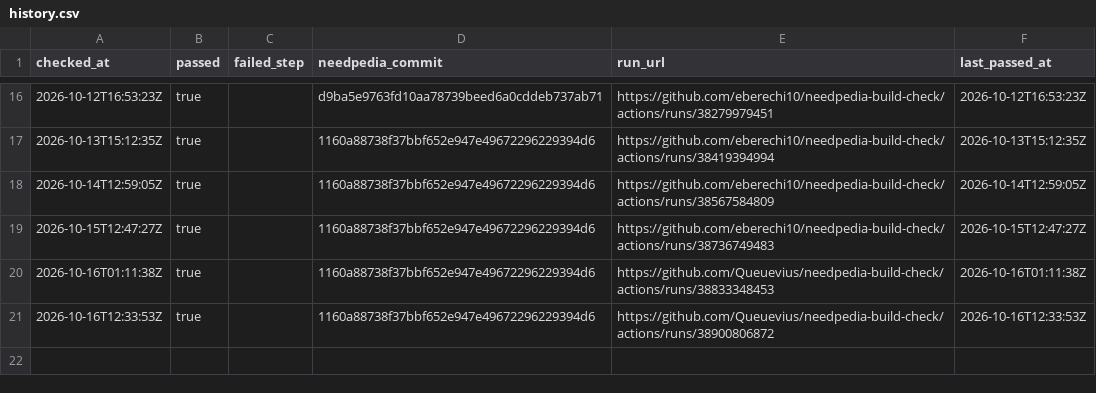
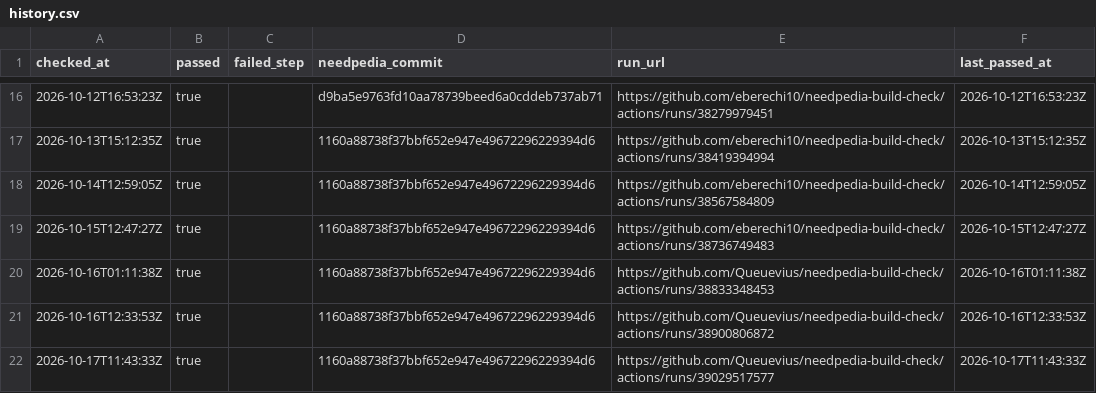
Before and after one commit to Queuevius/needpedia-build-check, a CSV file: results/history.csv, drawn as a sheet; only a part is shown, gaps mark what is left out.

```diff
--- a/results/history.csv
+++ b/results/history.csv
@@ -21 +21,2 @@ checked_at,passed,failed_step,needpedia_commit,run_url,last_passed_at
 2026-10-16T12:33:53Z,true,,1160a88738f37bbf652e947e49672296229394d6,https://github.com/Queuevius/needpedia-build-check/actions/runs/38900806872,2026-10-16T12:33:53Z
+2026-10-17T11:43:33Z,true,,1160a88738f37bbf652e947e49672296229394d6,https://github.com/Queuevius/needpedia-build-check/actions/runs/39029517577,2026-10-17T11:43:33Z
```
Also changed, not shown: 2 other files.
